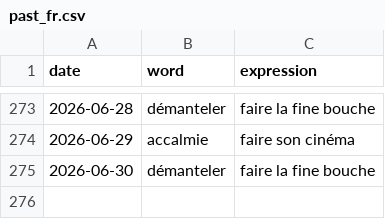
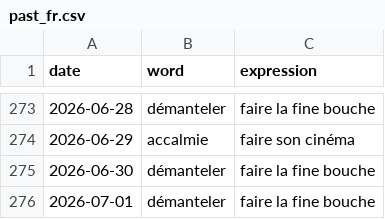
Before and after one commit to StaubOliver/wow, a CSV file: past_fr.csv, drawn as a sheet; only a part is shown, gaps mark what is left out.

```diff
--- a/past_fr.csv
+++ b/past_fr.csv
@@ -275 +275,2 @@ date;word;expression
 2026-06-30;démanteler;faire la fine bouche
+2026-07-01;démanteler;faire la fine bouche
```
Also changed, not shown: past.csv, 2 other files.
